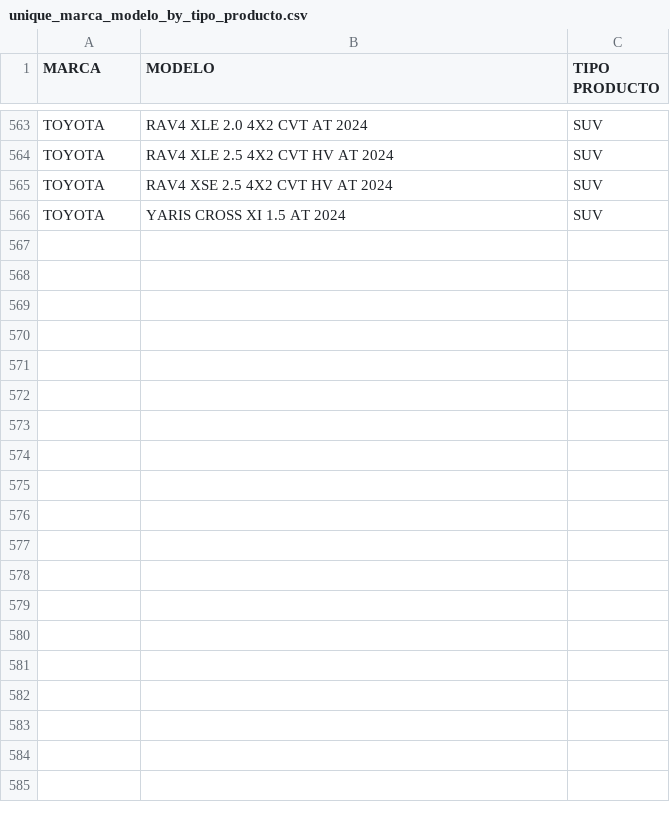
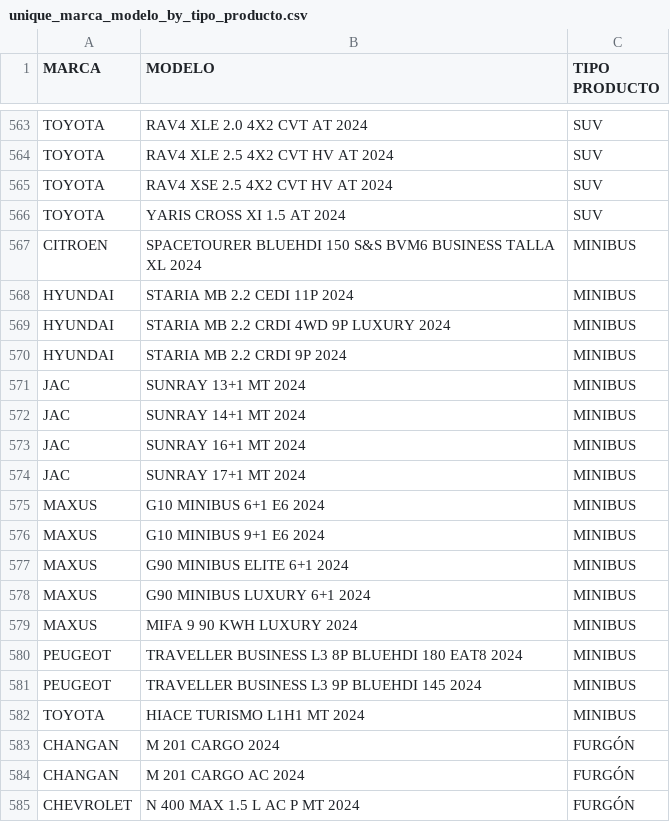
Before and after one commit to lucassschmitz/Procurement, a CSV file: car_data/unique_marca_modelo_by_tipo_producto.csv, drawn as a sheet; only a part is shown, gaps mark what is left out; the diff covers the shown part only; the diff names each change by its address in the sheet, - before the commit and + after, or states it on an @@ line.

```diff
--- a/car_data/unique_marca_modelo_by_tipo_producto.csv
+++ b/car_data/unique_marca_modelo_by_tipo_producto.csv
+row 567: CITROEN | SPACETOURER BLUEHDI 150 S&S BVM6 BUSINESS TALLA XL 2024 | MINIBUS
+row 568: HYUNDAI | STARIA MB 2.2 CEDI 11P 2024 | MINIBUS
+row 569: HYUNDAI | STARIA MB 2.2 CRDI 4WD 9P LUXURY 2024 | MINIBUS
+row 570: HYUNDAI | STARIA MB 2.2 CRDI 9P 2024 | MINIBUS
+row 571: JAC | SUNRAY 13+1 MT 2024 | MINIBUS
+row 572: JAC | SUNRAY 14+1 MT 2024 | MINIBUS
+row 573: JAC | SUNRAY 16+1 MT 2024 | MINIBUS
+row 574: JAC | SUNRAY 17+1 MT 2024 | MINIBUS
+row 575: MAXUS | G10 MINIBUS 6+1 E6 2024 | MINIBUS
+row 576: MAXUS | G10 MINIBUS 9+1 E6 2024 | MINIBUS
+row 577: MAXUS | G90 MINIBUS ELITE 6+1 2024 | MINIBUS
+row 578: MAXUS | G90 MINIBUS LUXURY 6+1 2024 | MINIBUS
+row 579: MAXUS | MIFA 9 90 KWH LUXURY 2024 | MINIBUS
+row 580: PEUGEOT | TRAVELLER BUSINESS L3 8P BLUEHDI 180 EAT8 2024 | MINIBUS
+row 581: PEUGEOT | TRAVELLER BUSINESS L3 9P BLUEHDI 145 2024 | MINIBUS
+row 582: TOYOTA | HIACE TURISMO L1H1 MT 2024 | MINIBUS
+row 583: CHANGAN | M 201 CARGO 2024 | FURGÓN
+row 584: CHANGAN | M 201 CARGO AC 2024 | FURGÓN
+row 585: CHEVROLET | N 400 MAX 1.5 L AC P MT 2024 | FURGÓN
```
Also changed, not shown: 32 added rows elsewhere in this file, car_data/parsed_output.csv, 14 other files.
